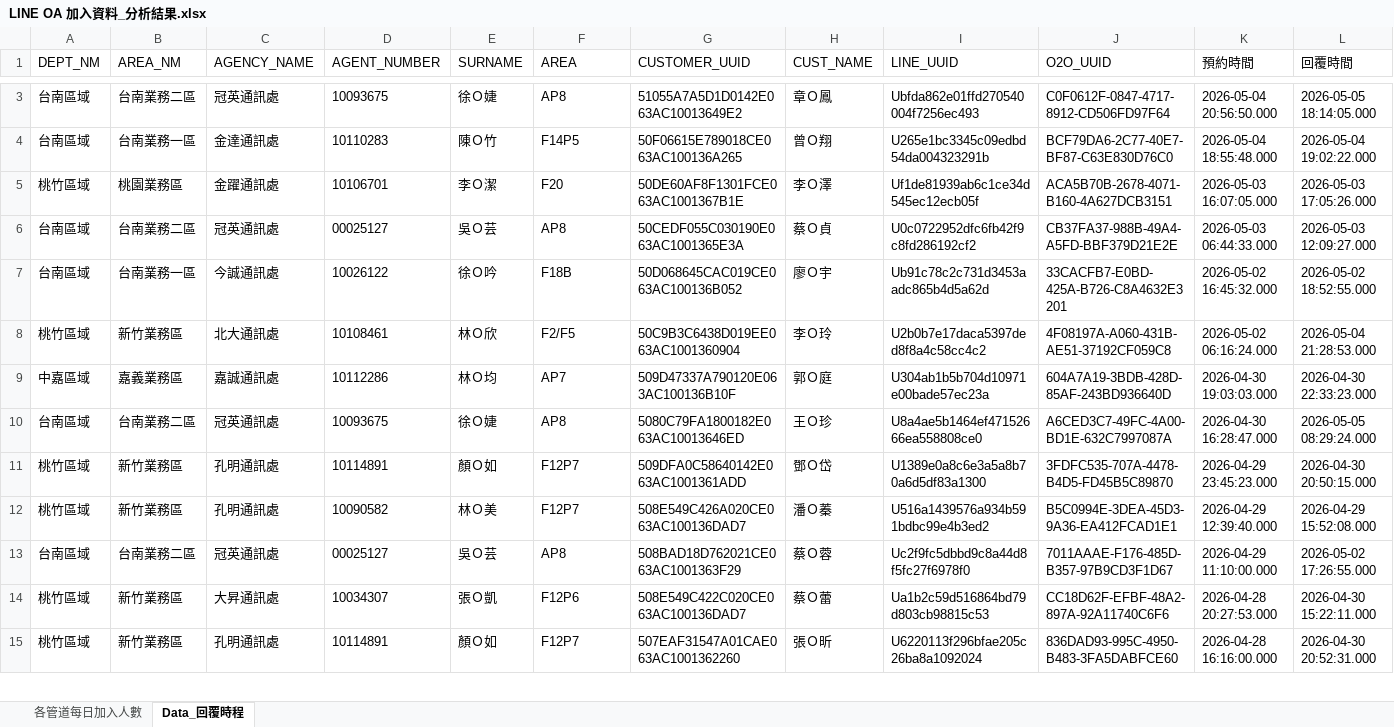
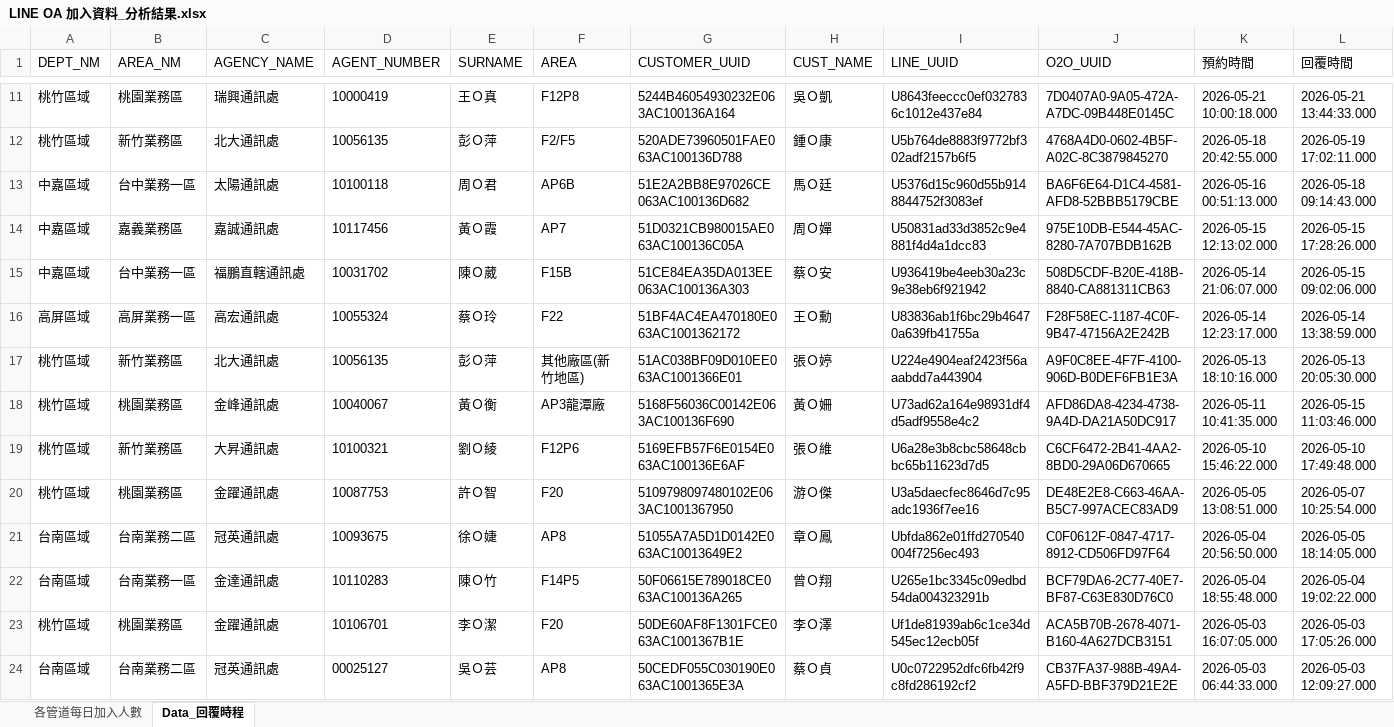
Before and after one commit to hub-google/TSMC_dashboard, an Excel workbook: public/LINE OA 加入資料_分析結果.xlsx, sheet Data_回覆時程, drawn as a sheet; only a part is shown, gaps mark what is left out; the shorter side is filled out with more unchanged rows; values as stored, in another font and other column widths than the file's, no borders; rows hold the shown columns only; the diff covers the shown part only; the diff names each change by its address in the sheet, - before the commit and + after, or states it on an @@ line.

Commit message:
Update LINE OA data

```diff
--- a/public/LINE OA 加入資料_分析結果.xlsx (sheet Data_回覆時程)
+++ b/public/LINE OA 加入資料_分析結果.xlsx (sheet Data_回覆時程)
+row 11: 桃竹區域 | 桃園業務區 | 瑞興通訊處 | 10000419 | 王Ｏ真 | F12P8 | 5244B46054930232E063AC100136A164 | 吳Ｏ凱 | U8643feeccc0ef0327836c1012e437e84 | 7D0407A0-9A05-472A-A7DC-09B448E0145C | 2026-05-21 10:00:18.000 | 2026-05-21 13:44:33.000
+row 12: 桃竹區域 | 新竹業務區 | 北大通訊處 | 10056135 | 彭Ｏ萍 | F2/F5 | 520ADE73960501FAE063AC100136D788 | 鍾Ｏ康 | U5b764de8883f9772bf302adf2157b6f5 | 4768A4D0-0602-4B5F-A02C-8C3879845270 | 2026-05-18 20:42:55.000 | 2026-05-19 17:02:11.000
+row 13: 中嘉區域 | 台中業務一區 | 太陽通訊處 | 10100118 | 周Ｏ君 | AP6B | 51E2A2BB8E97026CE063AC100136D682 | 馬Ｏ廷 | U5376d15c960d55b9148844752f3083ef | BA6F6E64-D1C4-4581-AFD8-52BBB5179CBE | 2026-05-16 00:51:13.000 | 2026-05-18 09:14:43.000
+row 14: 中嘉區域 | 嘉義業務區 | 嘉誠通訊處 | 10117456 | 黃Ｏ霞 | AP7 | 51D0321CB980015AE063AC100136C05A | 周Ｏ嬋 | U50831ad33d3852c9e4881f4d4a1dcc83 | 975E10DB-E544-45AC-8280-7A707BDB162B | 2026-05-15 12:13:02.000 | 2026-05-15 17:28:26.000
+row 15: 中嘉區域 | 台中業務一區 | 福鵬直轄通訊處 | 10031702 | 陳Ｏ葳 | F15B | 51CE84EA35DA013EE063AC100136A303 | 蔡Ｏ安 | U936419be4eeb30a23c9e38eb6f921942 | 508D5CDF-B20E-418B-8840-CA881311CB63 | 2026-05-14 21:06:07.000 | 2026-05-15 09:02:06.000
+row 16: 高屏區域 | 高屏業務一區 | 高宏通訊處 | 10055324 | 蔡Ｏ玲 | F22 | 51BF4AC4EA470180E063AC1001362172 | 王Ｏ勳 | U83836ab1f6bc29b46470a639fb41755a | F28F58EC-1187-4C0F-9B47-47156A2E242B | 2026-05-14 12:23:17.000 | 2026-05-14 13:38:59.000
+row 17: 桃竹區域 | 新竹業務區 | 北大通訊處 | 10056135 | 彭Ｏ萍 | 其他廠區(新竹地區) | 51AC038BF09D010EE063AC1001366E01 | 張Ｏ婷 | U224e4904eaf2423f56aaabdd7a443904 | A9F0C8EE-4F7F-4100-906D-B0DEF6FB1E3A | 2026-05-13 18:10:16.000 | 2026-05-13 20:05:30.000
+row 18: 桃竹區域 | 桃園業務區 | 金峰通訊處 | 10040067 | 黃Ｏ衡 | AP3龍潭廠 | 5168F56036C00142E063AC100136F690 | 黃Ｏ姍 | U73ad62a164e98931df4d5adf9558e4c2 | AFD86DA8-4234-4738-9A4D-DA21A50DC917 | 2026-05-11 10:41:35.000 | 2026-05-15 11:03:46.000
+row 19: 桃竹區域 | 新竹業務區 | 大昇通訊處 | 10100321 | 劉Ｏ綾 | F12P6 | 5169EFB57F6E0154E063AC100136E6AF | 張Ｏ維 | U6a28e3b8cbc58648cbbc65b11623d7d5 | C6CF6472-2B41-4AA2-8BD0-29A06D670665 | 2026-05-10 15:46:22.000 | 2026-05-10 17:49:48.000
+row 20: 桃竹區域 | 桃園業務區 | 金躍通訊處 | 10087753 | 許Ｏ智 | F20 | 5109798097480102E063AC1001367950 | 游Ｏ傑 | U3a5daecfec8646d7c95adc1936f7ee16 | DE48E2E8-C663-46AA-B5C7-997ACEC83AD9 | 2026-05-05 13:08:51.000 | 2026-05-07 10:25:54.000
```
Also changed, not shown: 9 added rows, 1 moved row and 5 edited cells elsewhere in this sheet, sheet 各管道每日加入人數.
